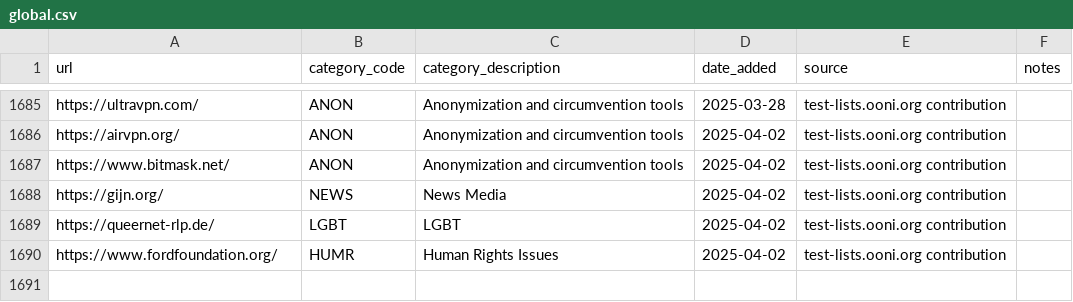
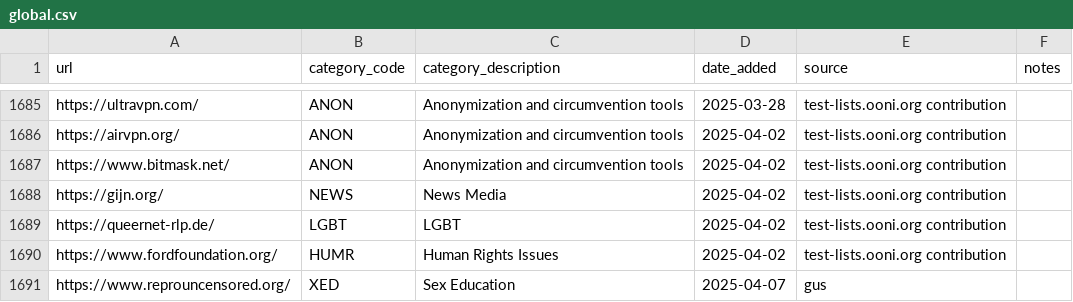
Before and after one commit to citizenlab/test-lists, a CSV file: lists/global.csv, drawn as a sheet; only a part is shown, gaps mark what is left out; the diff names each change by its address in the sheet, - before the commit and + after, or states it on an @@ line.

Commit message:
Add reprouncensored
Add new organization - reprouncensored.org

```diff
--- a/lists/global.csv
+++ b/lists/global.csv
+row 1691: https://www.reprouncensored.org/ | XED | Sex Education | 2025-04-07 | gus
```
